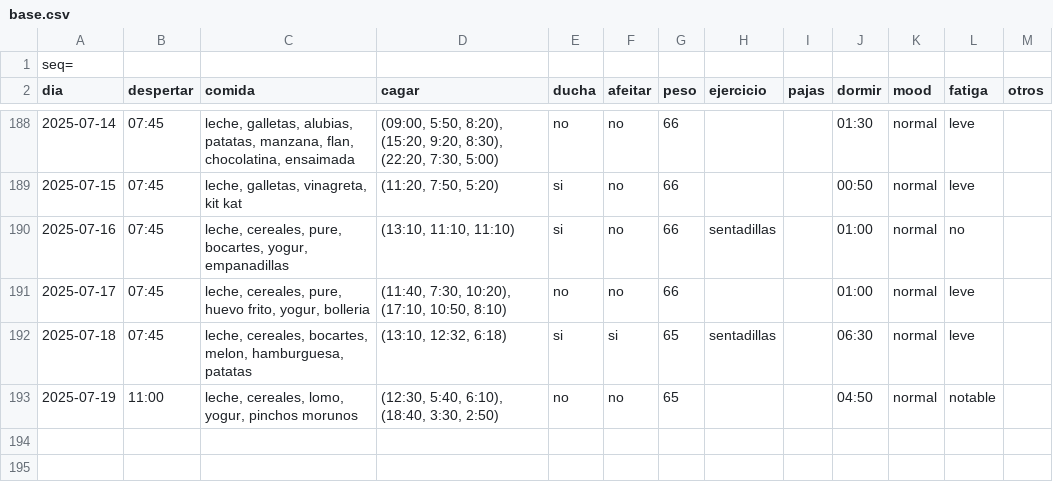
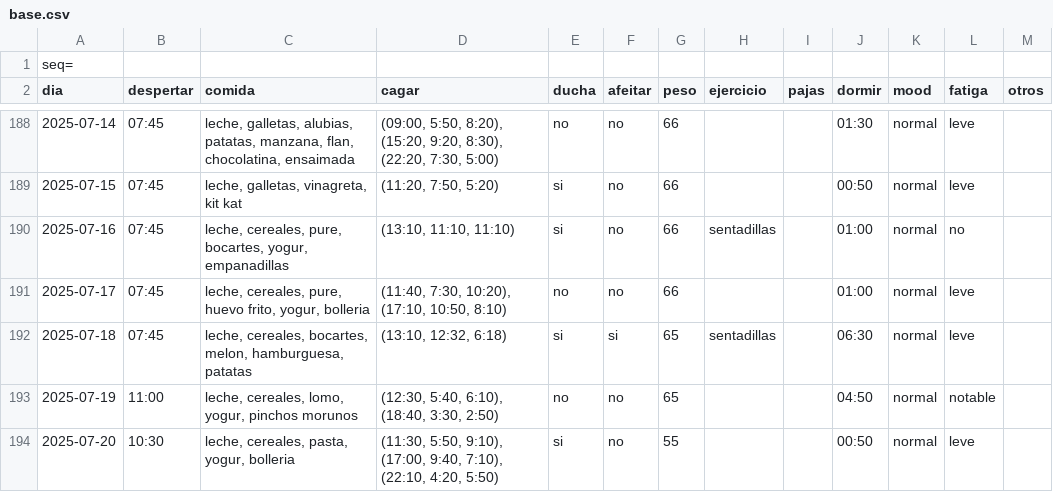
Before and after one commit to megabentilad/Estadisticas, a CSV file: docs/base.csv, drawn as a sheet; only a part is shown, gaps mark what is left out.

Commit message:
Actualizar reporte diario

```diff
--- a/docs/base.csv
+++ b/docs/base.csv
@@ -193 +193,2 @@ dia;despertar;comida;cagar;ducha;afeitar;peso;ejercicio;pajas;dormir;mood;fatiga
 2025-07-19;11:00;leche, cereales, lomo, yogur, pinchos morunos;(12:30, 5:40, 6:10), (18:40, 3:30, 2:50);no;no;65;;;04:50;normal;notable;
+2025-07-20;10:30;leche, cereales, pasta, yogur, bolleria;(11:30, 5:50, 9:10), (17:00, 9:40, 7:10), (22:10, 4:20, 5:50);si;no;55;;;00:50;normal;leve;
```
